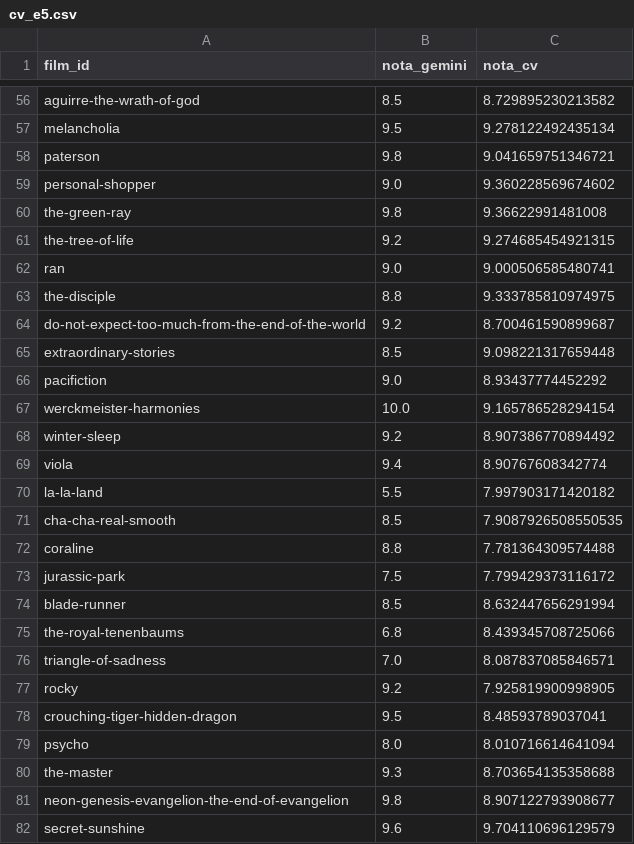
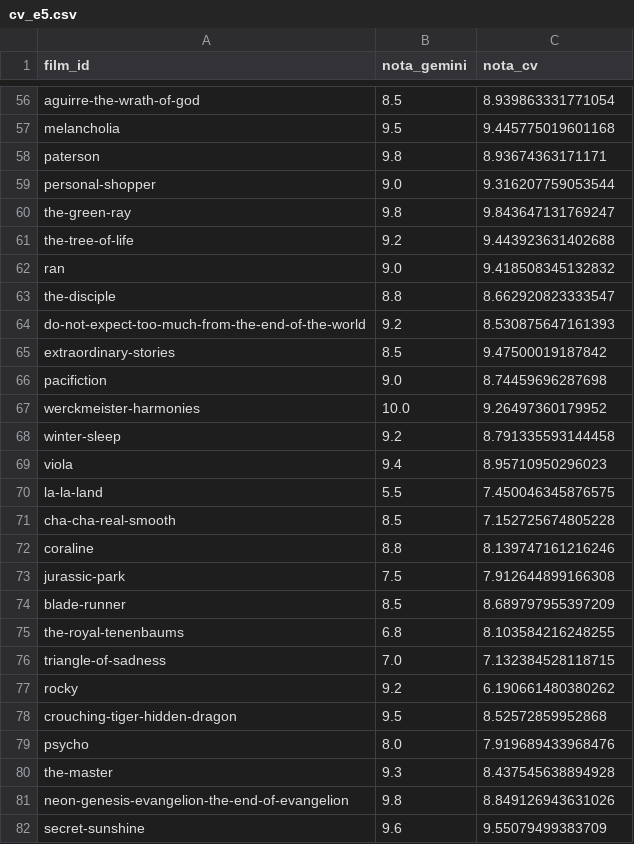
Before and after one commit to jonathanurrutiat-wq/motor-de-recomendacion-semantica-multiperfil, a CSV file: docs/informe/datos/cv_e5.csv, drawn as a sheet; only a part is shown, gaps mark what is left out; the diff covers the shown part only; the diff names each change by its address in the sheet, - before the commit and + after, or states it on an @@ line.

```diff
--- a/docs/informe/datos/cv_e5.csv
+++ b/docs/informe/datos/cv_e5.csv
-C56 (nota_cv): 8.729895230213582
+C56 (nota_cv): 8.939863331771054
-C57 (nota_cv): 9.278122492435134
+C57 (nota_cv): 9.445775019601168
-C58 (nota_cv): 9.041659751346721
+C58 (nota_cv): 8.93674363171171
-C59 (nota_cv): 9.360228569674602
+C59 (nota_cv): 9.316207759053544
-C60 (nota_cv): 9.36622991481008
+C60 (nota_cv): 9.843647131769247
-C61 (nota_cv): 9.274685454921315
+C61 (nota_cv): 9.443923631402688
-C62 (nota_cv): 9.000506585480741
+C62 (nota_cv): 9.418508345132832
-C63 (nota_cv): 9.333785810974975
+C63 (nota_cv): 8.662920823333547
-C64 (nota_cv): 8.700461590899687
+C64 (nota_cv): 8.530875647161393
-C65 (nota_cv): 9.098221317659448
+C65 (nota_cv): 9.47500019187842
-C66 (nota_cv): 8.93437774452292
+C66 (nota_cv): 8.74459696287698
-C67 (nota_cv): 9.165786528294154
+C67 (nota_cv): 9.26497360179952
-C68 (nota_cv): 8.907386770894492
+C68 (nota_cv): 8.791335593144458
-C69 (nota_cv): 8.90767608342774
+C69 (nota_cv): 8.95710950296023
-C70 (nota_cv): 7.997903171420182
+C70 (nota_cv): 7.450046345876575
-C71 (nota_cv): 7.9087926508550535
+C71 (nota_cv): 7.152725674805228
-C72 (nota_cv): 7.781364309574488
+C72 (nota_cv): 8.139747161216246
-C73 (nota_cv): 7.799429373116172
+C73 (nota_cv): 7.912644899166308
-C74 (nota_cv): 8.632447656291994
+C74 (nota_cv): 8.689797955397209
-C75 (nota_cv): 8.439345708725066
+C75 (nota_cv): 8.103584216248255
-C76 (nota_cv): 8.087837085846571
+C76 (nota_cv): 7.132384528118715
-C77 (nota_cv): 7.925819900998905
+C77 (nota_cv): 6.190661480380262
-C78 (nota_cv): 8.48593789037041
+C78 (nota_cv): 8.52572859952868
-C79 (nota_cv): 8.010716614641094
+C79 (nota_cv): 7.919689433968476
-C80 (nota_cv): 8.703654135358688
+C80 (nota_cv): 8.437545638894928
-C81 (nota_cv): 8.907122793908677
+C81 (nota_cv): 8.849126943631026
-C82 (nota_cv): 9.704110696129579
+C82 (nota_cv): 9.55079499383709
```
Also changed, not shown: 28 added rows and 75 edited cells elsewhere in this file, docs/informe/datos/curva_aprendizaje.csv, 19 other files.
